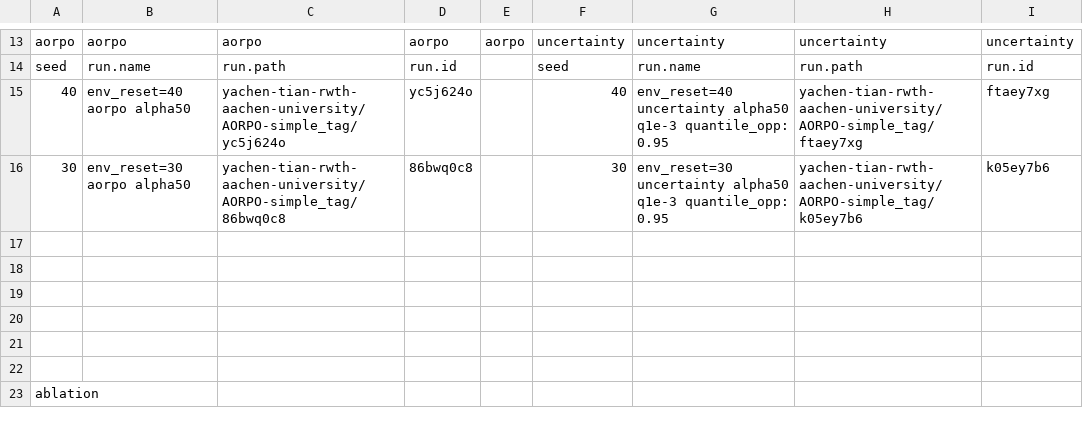
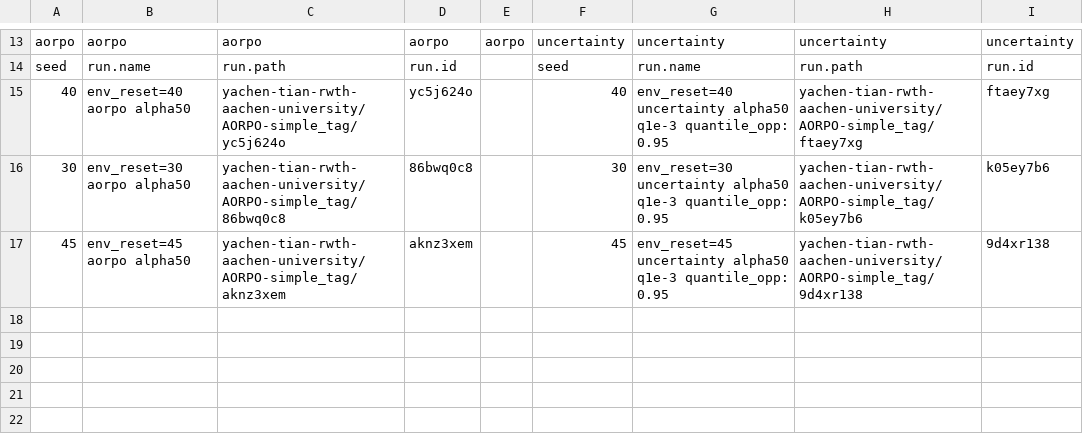
Before and after one commit to AachenTian/aorpo, a CSV file: item.csv, drawn as a sheet; only a part is shown, gaps mark what is left out; the shorter side is filled out with more unchanged rows; the diff names each change by its address in the sheet, - before the commit and + after, or states it on an @@ line.

```diff
--- a/item.csv
+++ b/item.csv
-row 17: (empty)
+row 17: 45 | env_reset=45 aorpo alpha50 | yachen-tian-rwth-aachen-university/AORPO-simple_tag/aknz3xem | aknz3xem |  | 45 | env_reset=45 uncertainty alpha50 q1e-3 quantile_opp: 0.95 | yachen-tian-rwth-aachen-university/AORPO-simple_tag/9d4xr138 | 9d4xr138
```
Also changed, not shown: 12 other files.
